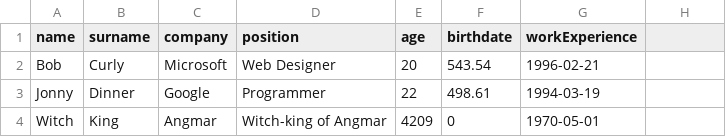
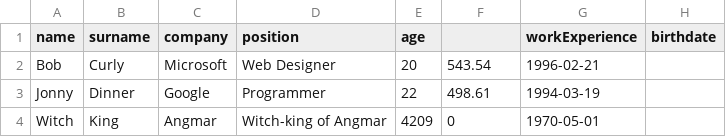
Before and after one commit to PeschanskyVlad/NewResponsitory, a CSV file: courses/prog_base_2/tasks/data_formats/freelancer.csv, drawn as a sheet.

Commit message:
update

```diff
--- a/courses/prog_base_2/tasks/data_formats/freelancer.csv
+++ b/courses/prog_base_2/tasks/data_formats/freelancer.csv
@@ -1,2 +1,2 @@
-name,surname,company,position,age,birthdate,workExperience
+name,surname,company,position,age,,workExperience,birthdate
 Bob,Curly,Microsoft,Web Designer,20,543.54,1996-02-21
```
